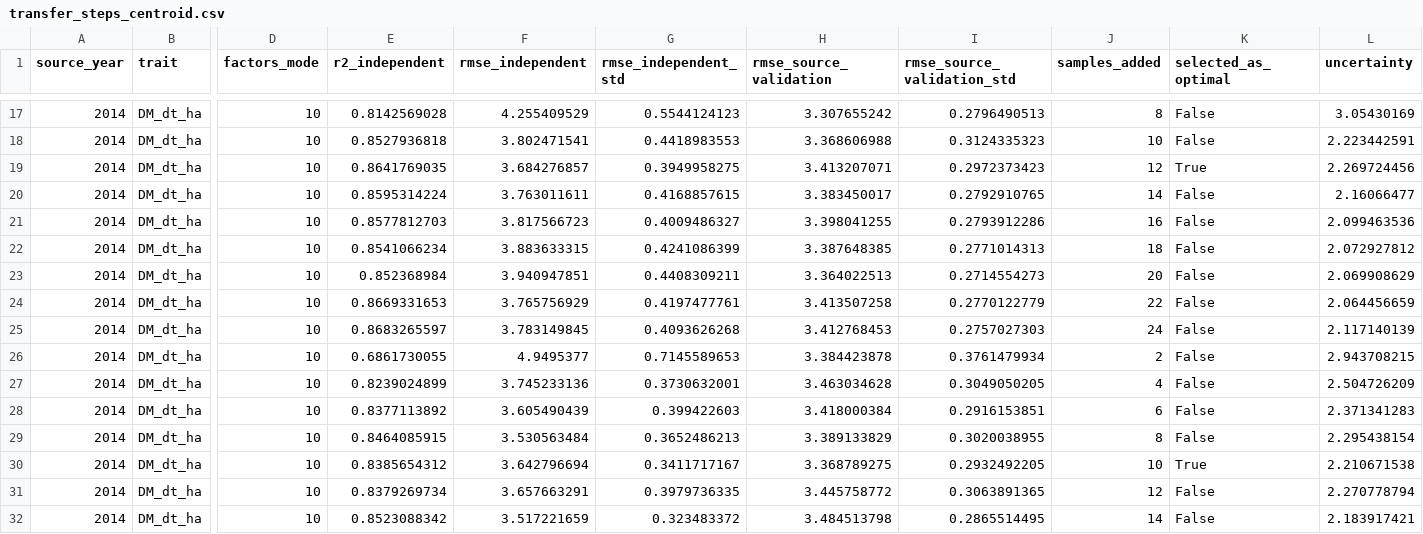
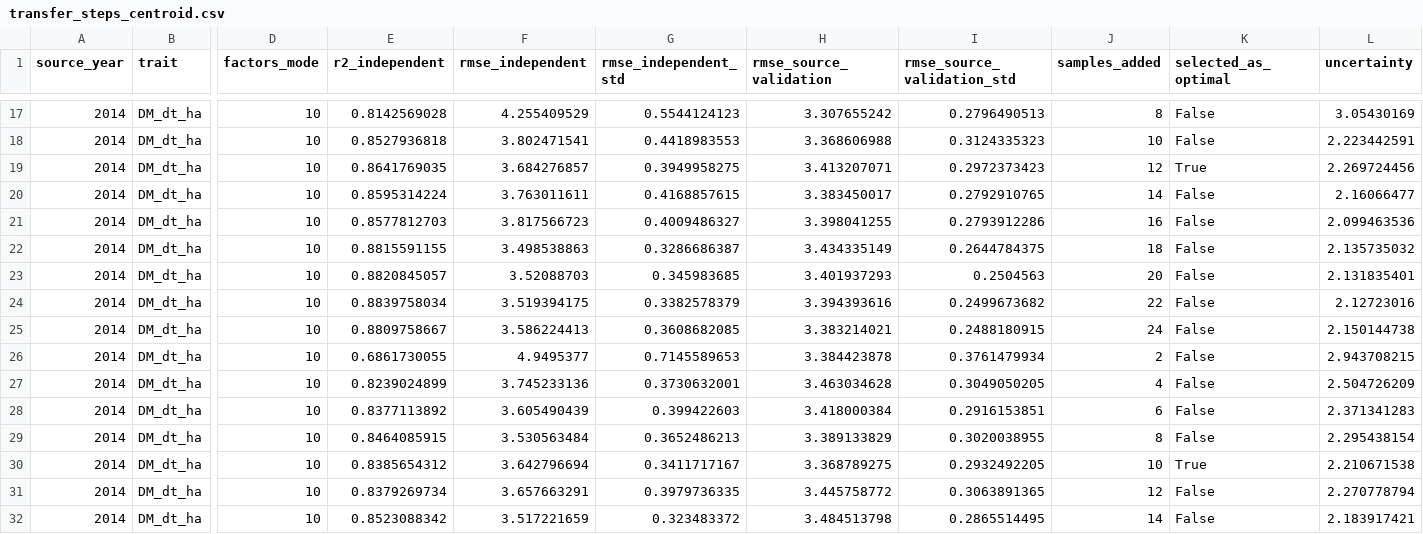
Before and after one commit to mhdf/uncertainty-based_model_transfer, a CSV file: results/transfer_steps_centroid.csv, drawn as a sheet; only a part is shown, gaps mark what is left out; the diff names each change by its address in the sheet, - before the commit and + after, or states it on an @@ line.

Commit message:
Make the centroid comparison independent of numerical noise
In a two-sample cluster both samples are equally distant from the centroid, so the choice depended on rounding and on the number of threads. The first sample is now always taken. Two later steps differ from the original run; no published result uses them.

```diff
--- a/results/transfer_steps_centroid.csv
+++ b/results/transfer_steps_centroid.csv
-E22 (r2_independent): 0.8541066234
+E22 (r2_independent): 0.8815591155
-F22 (rmse_independent): 3.883633315
+F22 (rmse_independent): 3.498538863
-G22 (rmse_independent_std): 0.4241086399
+G22 (rmse_independent_std): 0.3286686387
-H22 (rmse_source_validation): 3.387648385
+H22 (rmse_source_validation): 3.434335149
-I22 (rmse_source_validation_std): 0.2771014313
+I22 (rmse_source_validation_std): 0.2644784375
-L22 (uncertainty): 2.072927812
+L22 (uncertainty): 2.135735032
-E23 (r2_independent): 0.852368984
+E23 (r2_independent): 0.8820845057
-F23 (rmse_independent): 3.940947851
+F23 (rmse_independent): 3.52088703
-G23 (rmse_independent_std): 0.4408309211
+G23 (rmse_independent_std): 0.345983685
-H23 (rmse_source_validation): 3.364022513
+H23 (rmse_source_validation): 3.401937293
-I23 (rmse_source_validation_std): 0.2714554273
+I23 (rmse_source_validation_std): 0.2504563
-L23 (uncertainty): 2.069908629
+L23 (uncertainty): 2.131835401
-E24 (r2_independent): 0.8669331653
+E24 (r2_independent): 0.8839758034
-F24 (rmse_independent): 3.765756929
+F24 (rmse_independent): 3.519394175
-G24 (rmse_independent_std): 0.4197477761
+G24 (rmse_independent_std): 0.3382578379
-H24 (rmse_source_validation): 3.413507258
+H24 (rmse_source_validation): 3.394393616
-I24 (rmse_source_validation_std): 0.2770122779
+I24 (rmse_source_validation_std): 0.2499673682
-L24 (uncertainty): 2.064456659
+L24 (uncertainty): 2.12723016
-E25 (r2_independent): 0.8683265597
+E25 (r2_independent): 0.8809758667
-F25 (rmse_independent): 3.783149845
+F25 (rmse_independent): 3.586224413
-G25 (rmse_independent_std): 0.4093626268
+G25 (rmse_independent_std): 0.3608682085
-H25 (rmse_source_validation): 3.412768453
+H25 (rmse_source_validation): 3.383214021
-I25 (rmse_source_validation_std): 0.2757027303
+I25 (rmse_source_validation_std): 0.2488180915
-L25 (uncertainty): 2.117140139
+L25 (uncertainty): 2.150144738
```
Also changed, not shown: results/selected_samples_centroid.csv, 3 other files.
